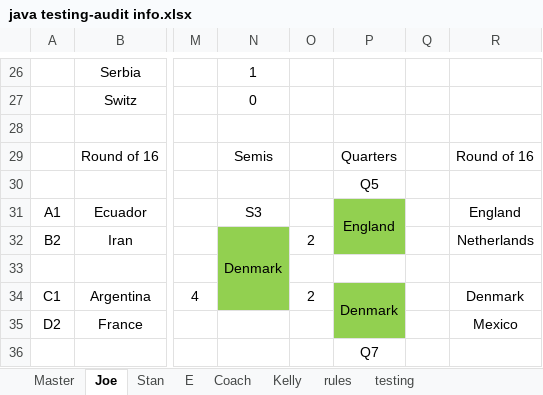
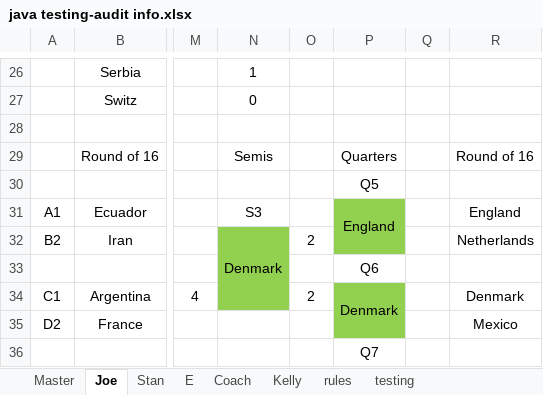
Before and after one commit to jpcollins19/world-cup-heroku, an Excel workbook: excel docs/java testing-audit info.xlsx, sheet Joe, drawn as a sheet; only a part is shown, gaps mark what is left out; values as stored, in another font and other column widths than the file's, no borders; the diff names each change by its address in the sheet, - before the commit and + after, or states it on an @@ line.

```diff
--- a/excel docs/java testing-audit info.xlsx (sheet Joe)
+++ b/excel docs/java testing-audit info.xlsx (sheet Joe)
-P33: (empty)
+P33: Q6
```
Also changed, not shown: 25 other files.
